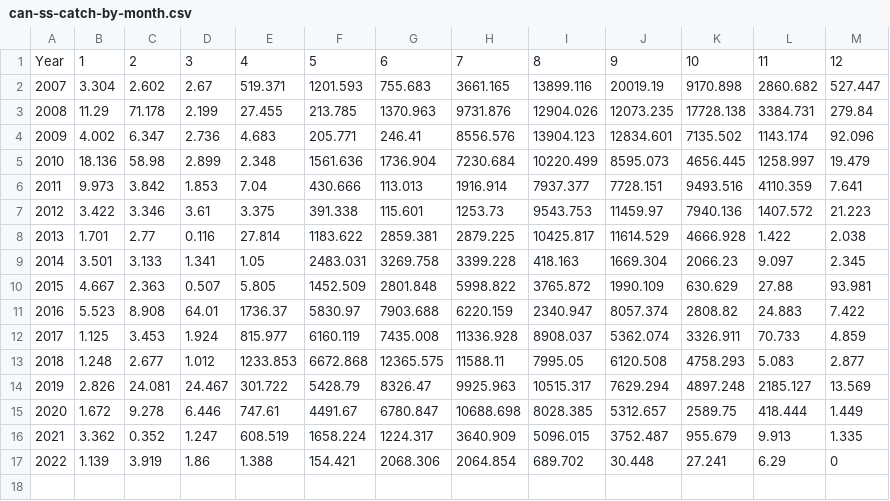
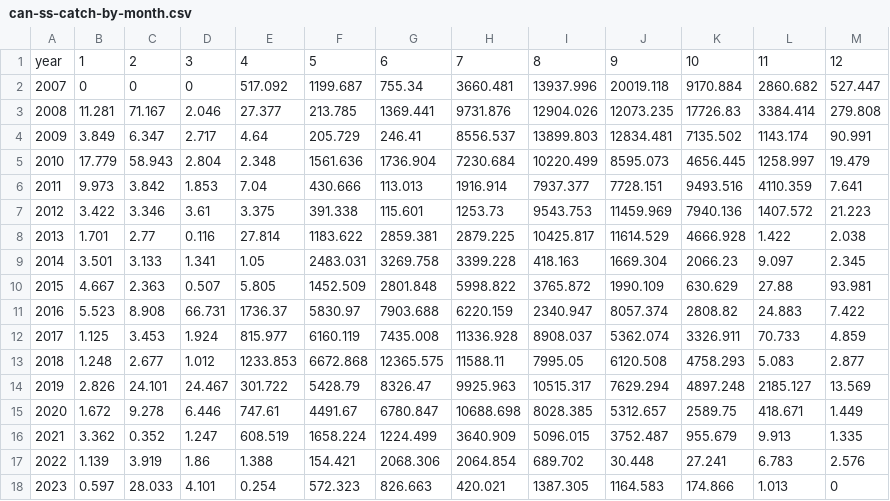
Before and after one commit to pacific-hake/hake-assessment, a CSV file: data-tables/can-ss-catch-by-month.csv, drawn as a sheet; removed rows and columns are numbered as before the commit, all else as after; the diff names each change by its address in the sheet, - before the commit and + after, or states it on an @@ line.

```diff
--- a/data-tables/can-ss-catch-by-month.csv
+++ b/data-tables/can-ss-catch-by-month.csv
@@ column A renumbered in row 1 @@
-row 2: 2007 | 3.304 | 2.602 | 2.67 | 519.371 | 1201.593 | 755.683 | 3661.165 | 13899.116 | 20019.19 | 9170.898 | 2860.682 | 527.447
-row 3: 2008 | 11.29 | 71.178 | 2.199 | 27.455 | 213.785 | 1370.963 | 9731.876 | 12904.026 | 12073.235 | 17728.138 | 3384.731 | 279.84
-row 4: 2009 | 4.002 | 6.347 | 2.736 | 4.683 | 205.771 | 246.41 | 8556.576 | 13904.123 | 12834.601 | 7135.502 | 1143.174 | 92.096
+row 2: 2007 | 0 | 0 | 0 | 517.092 | 1199.687 | 755.34 | 3660.481 | 13937.996 | 20019.118 | 9170.884 | 2860.682 | 527.447
+row 3: 2008 | 11.281 | 71.167 | 2.046 | 27.377 | 213.785 | 1369.441 | 9731.876 | 12904.026 | 12073.235 | 17726.83 | 3384.414 | 279.808
+row 4: 2009 | 3.849 | 6.347 | 2.717 | 4.64 | 205.729 | 246.41 | 8556.537 | 13899.803 | 12834.481 | 7135.502 | 1143.174 | 90.991
-B5: 18.136
+B5: 17.779
-C5: 58.98
+C5: 58.943
-D5: 2.899
+D5: 2.804
-J7: 11459.97
+J7: 11459.969
-D11: 64.01
+D11: 66.731
-C14: 24.081
+C14: 24.101
-L15: 418.444
+L15: 418.671
-G16: 1224.317
+G16: 1224.499
-L17: 6.29
+L17: 6.783
-M17: 0
+M17: 2.576
+row 18: 2023 | 0.597 | 28.033 | 4.101 | 0.254 | 572.323 | 826.663 | 420.021 | 1387.305 | 1164.583 | 174.866 | 1.013 | 0
```
Also changed, not shown: data-tables/can-catch-by-year.csv, data-tables/can-ft-catch-by-month.csv, 22 other files.
